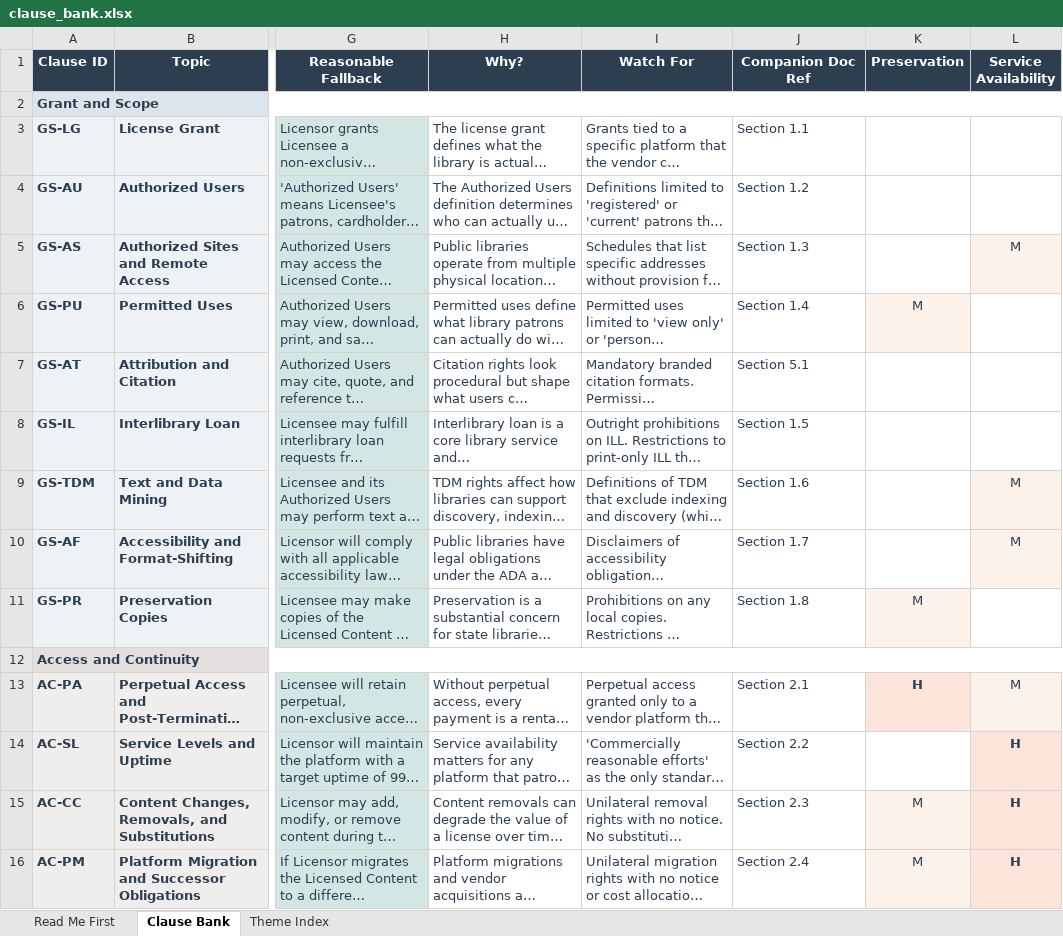
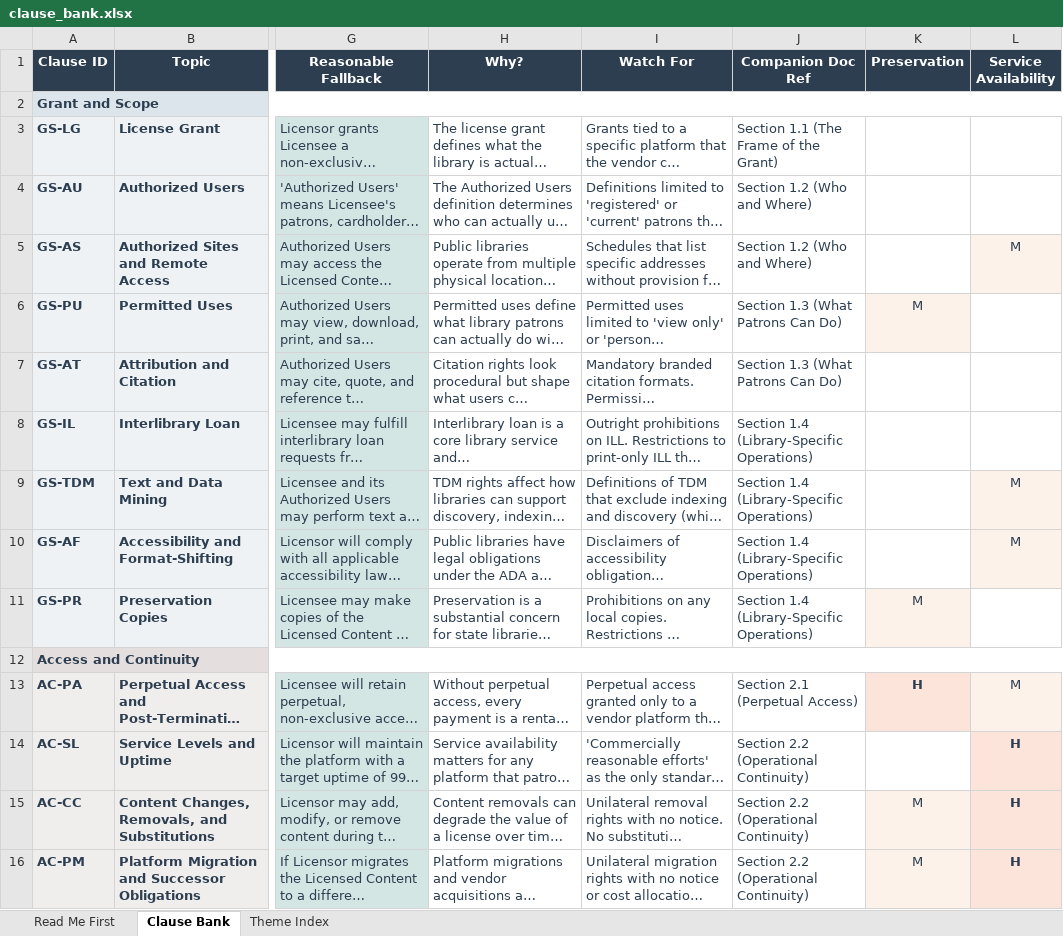
Before and after one commit to little-wow/clause-bank, an Excel workbook: scripts/clause_bank.xlsx, sheet Clause Bank, drawn as a sheet; only a part is shown, gaps mark what is left out; long unchanged cells end in …; values as stored, in another font and other column widths than the file's, no borders; the diff covers the shown part only; the diff names each change by its address in the sheet, - before the commit and + after, or states it on an @@ line.

```diff
--- a/scripts/clause_bank.xlsx (sheet Clause Bank)
+++ b/scripts/clause_bank.xlsx (sheet Clause Bank)
-J3 (Companion Doc Ref): Section 1.1
+J3 (Companion Doc Ref): Section 1.1 (The Frame of the Grant)
-J4 (Companion Doc Ref): Section 1.2
+J4 (Companion Doc Ref): Section 1.2 (Who and Where)
-J5 (Companion Doc Ref): Section 1.3
+J5 (Companion Doc Ref): Section 1.2 (Who and Where)
-J6 (Companion Doc Ref): Section 1.4
+J6 (Companion Doc Ref): Section 1.3 (What Patrons Can Do)
-J7 (Companion Doc Ref): Section 5.1
+J7 (Companion Doc Ref): Section 1.3 (What Patrons Can Do)
-J8 (Companion Doc Ref): Section 1.5
+J8 (Companion Doc Ref): Section 1.4 (Library-Specific Operations)
-J9 (Companion Doc Ref): Section 1.6
+J9 (Companion Doc Ref): Section 1.4 (Library-Specific Operations)
-J10 (Companion Doc Ref): Section 1.7
+J10 (Companion Doc Ref): Section 1.4 (Library-Specific Operations)
-J11 (Companion Doc Ref): Section 1.8
+J11 (Companion Doc Ref): Section 1.4 (Library-Specific Operations)
-J13 (Companion Doc Ref): Section 2.1
+J13 (Companion Doc Ref): Section 2.1 (Perpetual Access)
-J14 (Companion Doc Ref): Section 2.2
+J14 (Companion Doc Ref): Section 2.2 (Operational Continuity)
-J15 (Companion Doc Ref): Section 2.3
+J15 (Companion Doc Ref): Section 2.2 (Operational Continuity)
-J16 (Companion Doc Ref): Section 2.4
+J16 (Companion Doc Ref): Section 2.2 (Operational Continuity)
```
Also changed, not shown: 23 edited cells elsewhere in this sheet, sheet Read Me First, 28 other files.
